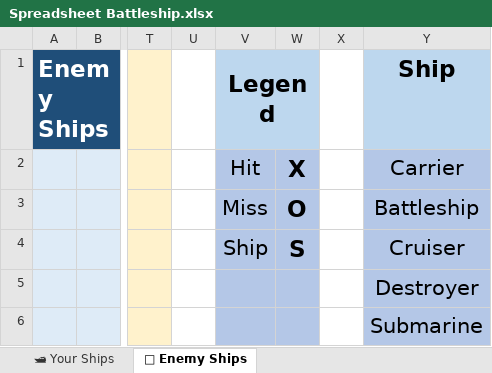
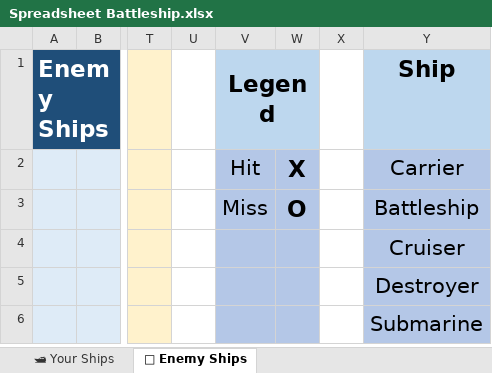
Before and after one commit to vrushalird/Spreadsheet-Battleship-Multi-Player, an Excel workbook: Players Template File/Spreadsheet Battleship.xlsx, sheet 🎯 Enemy Ships, drawn as a sheet; only a part is shown, gaps mark what is left out; values as stored, in another font and other column widths than the file's, no borders; the diff names each change by its address in the sheet, - before the commit and + after, or states it on an @@ line.

Commit message:
Add files via upload

```diff
--- a/Players Template File/Spreadsheet Battleship.xlsx (sheet 🎯 Enemy Ships)
+++ b/Players Template File/Spreadsheet Battleship.xlsx (sheet 🎯 Enemy Ships)
-V4 (Legend): Ship
+V4 (Legend): (empty)
-W4: S
+W4: (empty)
```
Also changed, not shown: sheet 🛥 Your Ships.
